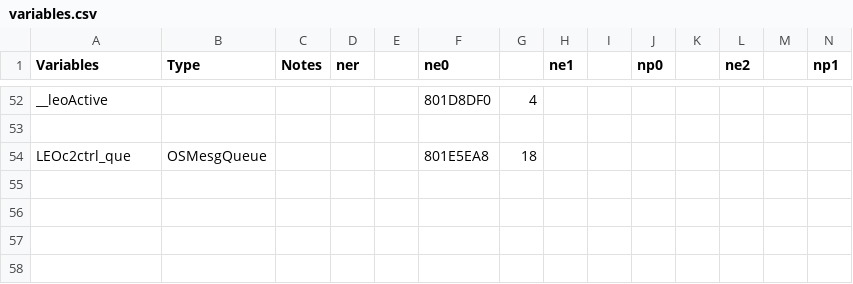
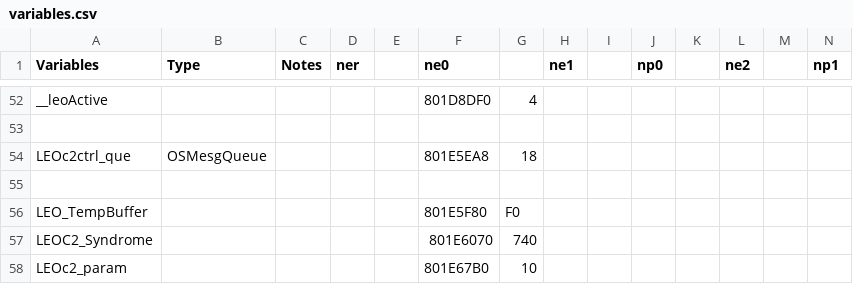
Before and after one commit to Decompollaborate/n64dd, a CSV file: oot/tables/variables.csv, drawn as a sheet; only a part is shown, gaps mark what is left out; rows hold the shown columns only; the diff names each change by its address in the sheet, - before the commit and + after, or states it on an @@ line.

Commit message:
leoc2ecc.c

```diff
--- a/oot/tables/variables.csv
+++ b/oot/tables/variables.csv
+row 55: (empty)
+row 56: LEO_TempBuffer |  |  |  |  | 801E5F80 | F0
+row 57: LEOC2_Syndrome |  |  |  |  | 801E6070 | 740
+row 58: LEOc2_param |  |  |  |  | 801E67B0 | 10
```
Also changed, not shown: oot/ne0/tables/variables.csv, oot/ner/tables/files_n64dd.csv, 12 other files.
